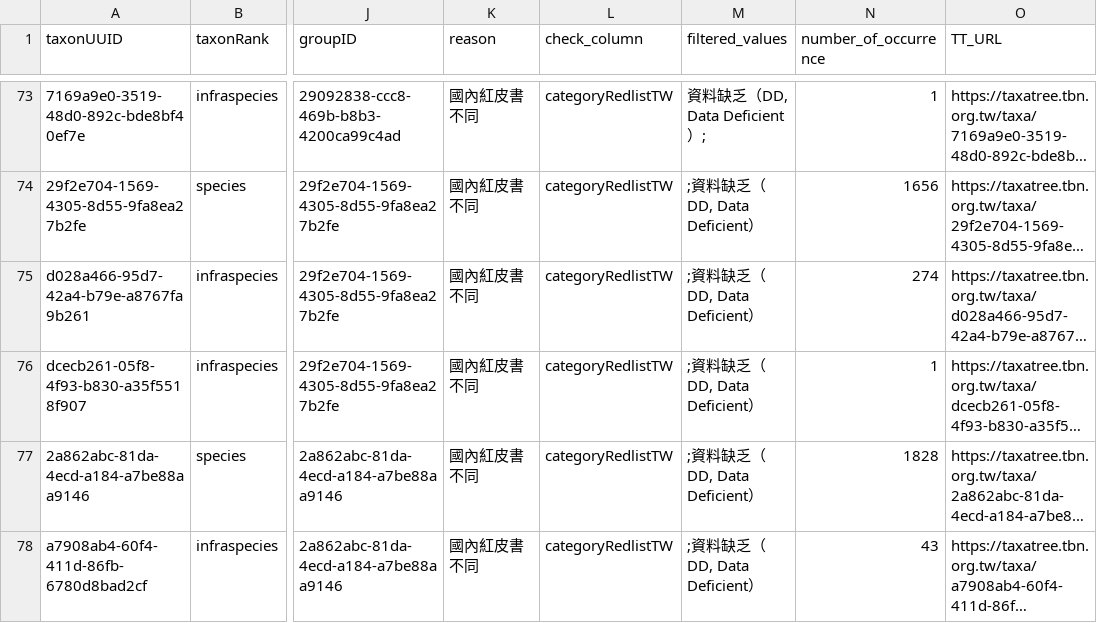
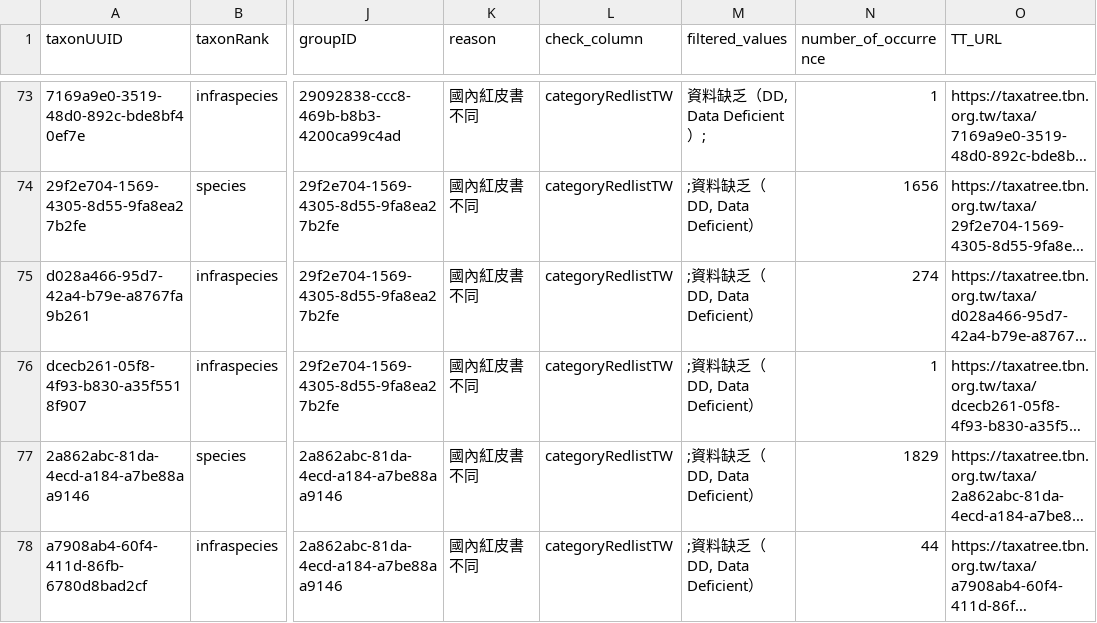
Before and after one commit to TBNworkGroup/Specieslist_Validation_Dashboard, a CSV file: data/output/TT_speciesinfraspecies_attribute_mismatch.csv, drawn as a sheet; only a part is shown, gaps mark what is left out; long unchanged cells end in …; the diff covers the shown part only; the diff names each change by its address in the sheet, - before the commit and + after, or states it on an @@ line.

```diff
--- a/data/output/TT_speciesinfraspecies_attribute_mismatch.csv
+++ b/data/output/TT_speciesinfraspecies_attribute_mismatch.csv
-N77 (number_of_occurrence): 1828
+N77 (number_of_occurrence): 1829
-N78 (number_of_occurrence): 43
+N78 (number_of_occurrence): 44
```
Also changed, not shown: 8 edited cells elsewhere in this file, data/output/TT_duplicates_result_vers2.csv, 6 other files.
